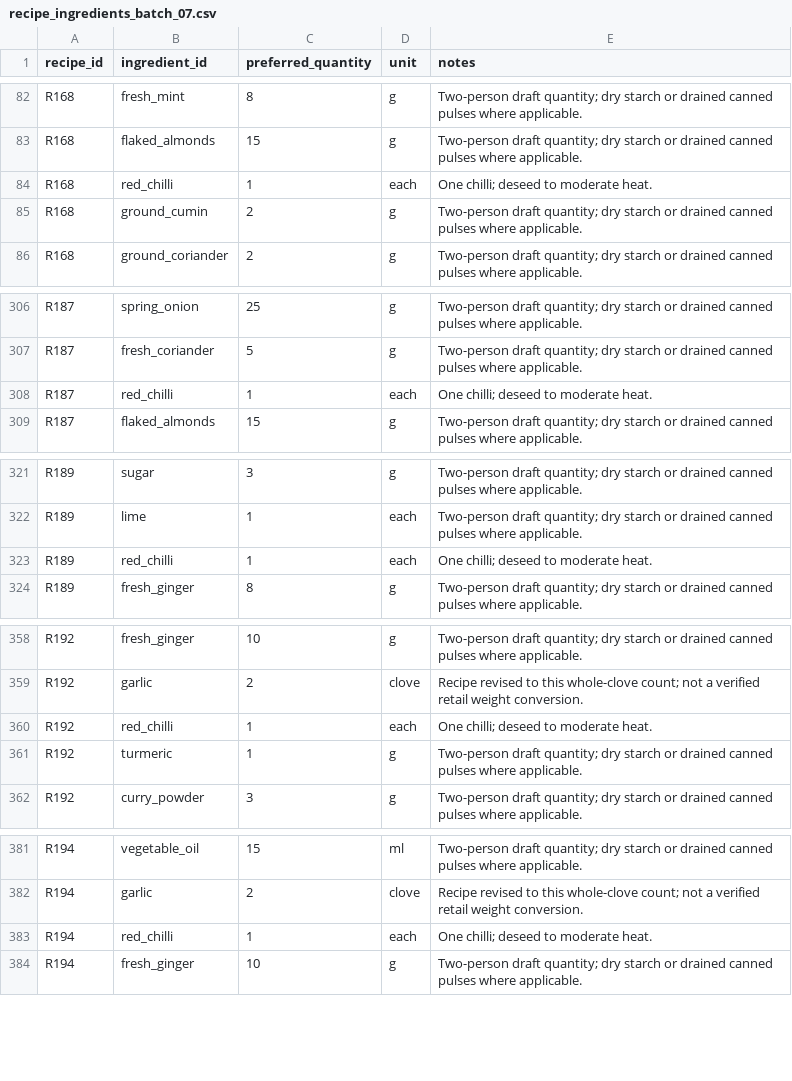
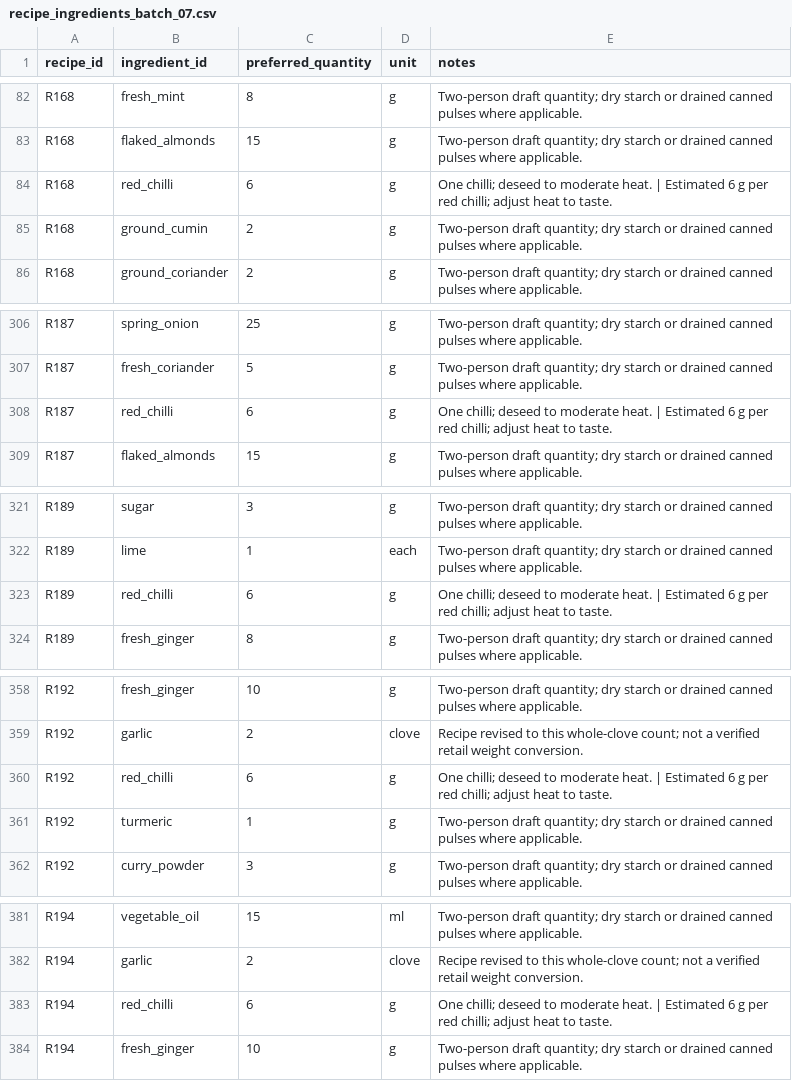
Before and after one commit to hassambashir/grocery-optimiser, a CSV file: staging/recipe_ingredients_batch_07.csv, drawn as a sheet; only a part is shown, gaps mark what is left out; the diff covers the shown part only.

Commit message:
Align red chilli and baking potato recipe quantities with gram-based Tesco packs

```diff
--- a/staging/recipe_ingredients_batch_07.csv
+++ b/staging/recipe_ingredients_batch_07.csv
@@ -83,3 +83,3 @@ R168,fresh_mint,8,g,Two-person draft quantity; dry starch or drained canned puls
 R168,flaked_almonds,15,g,Two-person draft quantity; dry starch or drained canned pulses where applicable.
-R168,red_chilli,1,each,One chilli; deseed to moderate heat.
+R168,red_chilli,6,g,One chilli; deseed to moderate heat. | Estimated 6 g per red chilli; adjust heat to taste.
 R168,ground_cumin,2,g,Two-person draft quantity; dry starch or drained canned pulses where applicable.
@@ -307,3 +307,3 @@ R187,spring_onion,25,g,Two-person draft quantity; dry starch or drained canned p
 R187,fresh_coriander,5,g,Two-person draft quantity; dry starch or drained canned pulses where applicable.
-R187,red_chilli,1,each,One chilli; deseed to moderate heat.
+R187,red_chilli,6,g,One chilli; deseed to moderate heat. | Estimated 6 g per red chilli; adjust heat to taste.
 R187,flaked_almonds,15,g,Two-person draft quantity; dry starch or drained canned pulses where applicable.
@@ -322,3 +322,3 @@ R189,sugar,3,g,Two-person draft quantity; dry starch or drained canned pulses wh
 R189,lime,1,each,Two-person draft quantity; dry starch or drained canned pulses where applicable.
-R189,red_chilli,1,each,One chilli; deseed to moderate heat.
+R189,red_chilli,6,g,One chilli; deseed to moderate heat. | Estimated 6 g per red chilli; adjust heat to taste.
 R189,fresh_ginger,8,g,Two-person draft quantity; dry starch or drained canned pulses where applicable.
@@ -359,3 +359,3 @@ R192,fresh_ginger,10,g,Two-person draft quantity; dry starch or drained canned p
 R192,garlic,2,clove,Recipe revised to this whole-clove count; not a verified retail weight conversion.
-R192,red_chilli,1,each,One chilli; deseed to moderate heat.
+R192,red_chilli,6,g,One chilli; deseed to moderate heat. | Estimated 6 g per red chilli; adjust heat to taste.
 R192,turmeric,1,g,Two-person draft quantity; dry starch or drained canned pulses where applicable.
@@ -382,3 +382,3 @@ R194,vegetable_oil,15,ml,Two-person draft quantity; dry starch or drained canned
 R194,garlic,2,clove,Recipe revised to this whole-clove count; not a verified retail weight conversion.
-R194,red_chilli,1,each,One chilli; deseed to moderate heat.
+R194,red_chilli,6,g,One chilli; deseed to moderate heat. | Estimated 6 g per red chilli; adjust heat to taste.
 R194,fresh_ginger,10,g,Two-person draft quantity; dry starch or drained canned pulses where applicable.
```
Also changed, not shown: 9 edited cells elsewhere in this file.
